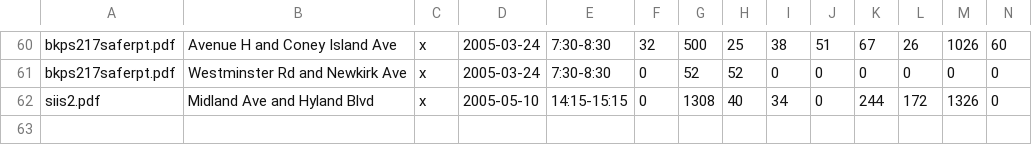
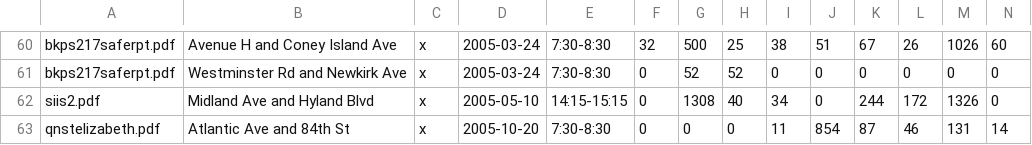
Before and after one commit to e-n-f/nyc-traffic-counts, a CSV file: counts-nyc-schools.csv, drawn as a sheet; only a part is shown, gaps mark what is left out; rows hold the shown columns only; the diff names each change by its address in the sheet, - before the commit and + after, or states it on an @@ line.

Commit message:
Another

```diff
--- a/counts-nyc-schools.csv
+++ b/counts-nyc-schools.csv
+row 63: qnstelizabeth.pdf | Atlantic Ave and 84th St | x | 2005-10-20 | 7:30-8:30 | 0 | 0 | 0 | 11 | 854 | 87 | 46 | 131 | 14
```
